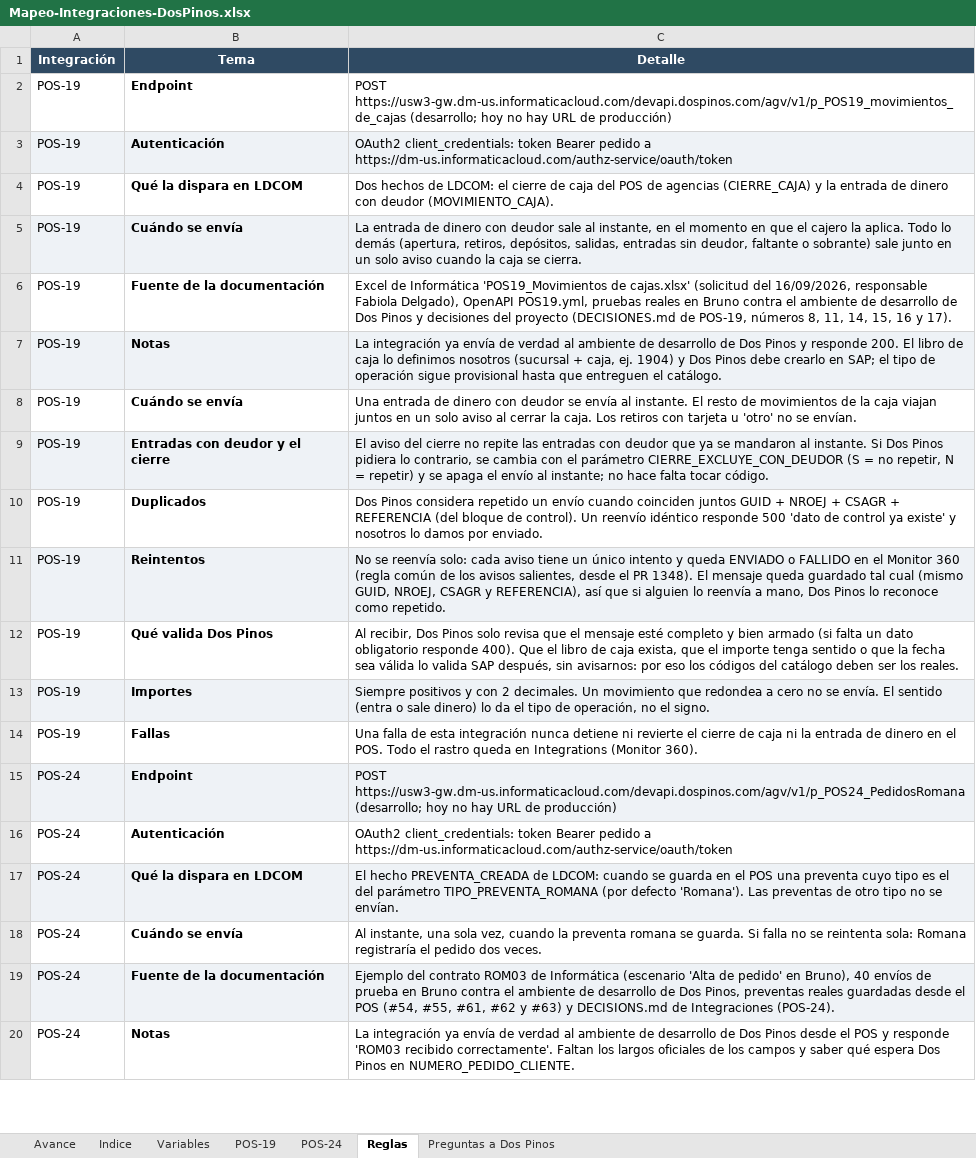
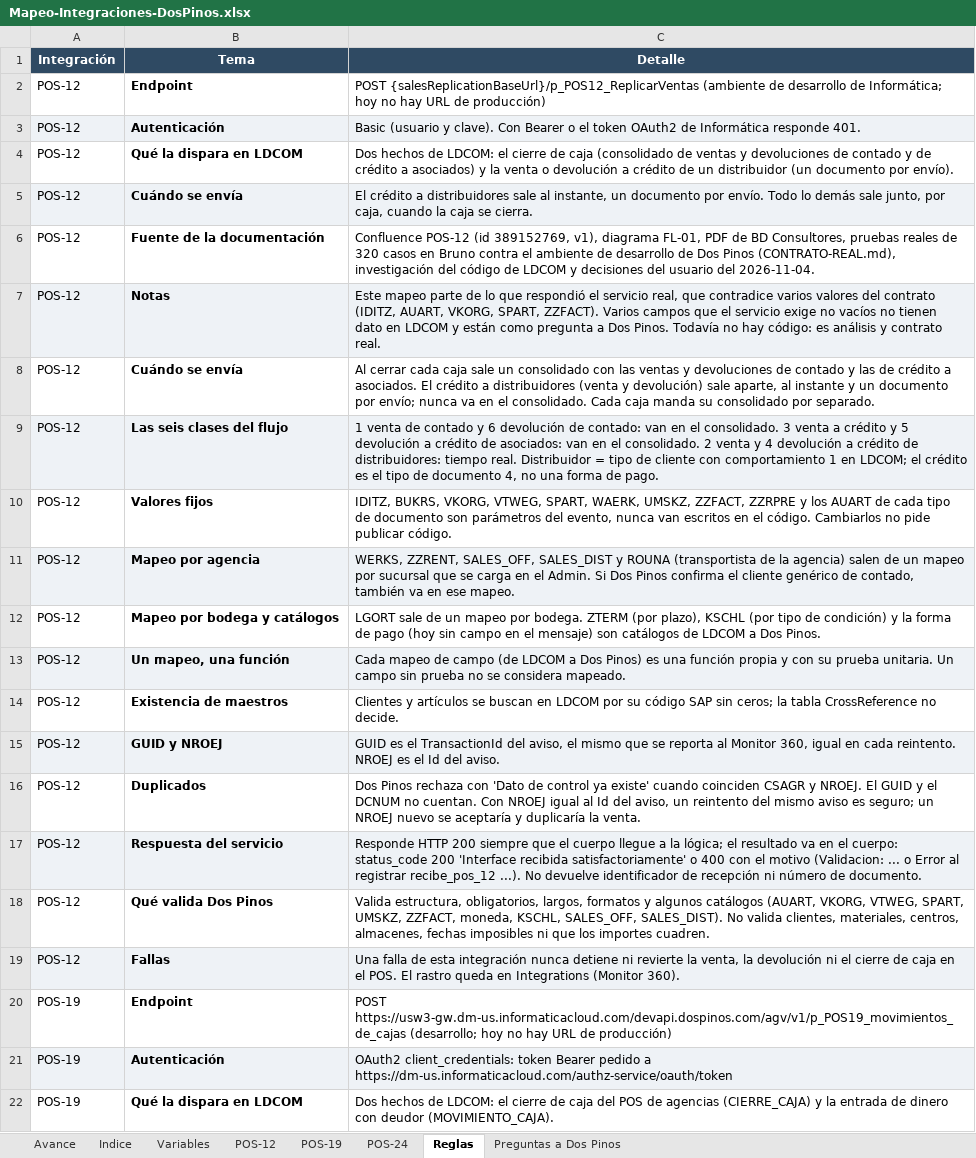
Before and after one commit to faridvl/neuron-ld, an Excel workbook: clientes/dospinos/integraciones/mapeos/Mapeo-Integraciones-DosPinos.xlsx, sheet Reglas, drawn as a sheet; only a part is shown; the shorter side is filled out with more unchanged rows; values as stored, in another font and other column widths than the file's, no borders; the diff names each change by its address in the sheet, - before the commit and + after, or states it on an @@ line.

```diff
--- a/clientes/dospinos/integraciones/mapeos/Mapeo-Integraciones-DosPinos.xlsx (sheet Reglas)
+++ b/clientes/dospinos/integraciones/mapeos/Mapeo-Integraciones-DosPinos.xlsx (sheet Reglas)
+sheet tab: POS-12
+row 2: POS-12 | Endpoint | POST {salesReplicationBaseUrl}/p_POS12_ReplicarVentas (ambiente de desarrollo de Informática; hoy no hay URL de producción)
+row 3: POS-12 | Autenticación | Basic (usuario y clave). Con Bearer o el token OAuth2 de Informática responde 401.
+row 4: POS-12 | Qué la dispara en LDCOM | Dos hechos de LDCOM: el cierre de caja (consolidado de ventas y devoluciones de contado y de crédito a asociados) y la venta o devolución a crédito de un distribuidor (un documento por envío).
+row 5: POS-12 | Cuándo se envía | El crédito a distribuidores sale al instante, un documento por envío. Todo lo demás sale junto, por caja, cuando la caja se cierra.
+row 6: POS-12 | Fuente de la documentación | Confluence POS-12 (id 389152769, v1), diagrama FL-01, PDF de BD Consultores, pruebas reales de 320 casos en Bruno contra el ambiente de desarrollo de Dos Pinos (CONTRATO-REAL.md), investigación del código de LDCOM y decisiones del usuario del 2026-11-04.
+row 7: POS-12 | Notas | Este mapeo parte de lo que respondió el servicio real, que contradice varios valores del contrato (IDITZ, AUART, VKORG, SPART, ZZFACT). Varios campos que el servicio exige no vacíos no tienen dato en LDCOM y están como pregunta a Dos Pinos. Todavía no hay código: es análisis y contrato real.
+row 8: POS-12 | Cuándo se envía | Al cerrar cada caja sale un consolidado con las ventas y devoluciones de contado y las de crédito a asociados. El crédito a distribuidores (venta y devolución) sale aparte, al instante y un documento por envío; nunca va en el consolidado. Cada caja manda su consolidado por separado.
+row 9: POS-12 | Las seis clases del flujo | 1 venta de contado y 6 devolución de contado: van en el consolidado. 3 venta a crédito y 5 devolución a crédito de asociados: van en el consolidado. 2 venta y 4 devolución a crédito de distribuidores: tiempo real. Distribuidor = tipo de cliente con comportamiento 1 en LDCOM; el crédito es el tipo de documento 4, no una forma de pago.
+row 10: POS-12 | Valores fijos | IDITZ, BUKRS, VKORG, VTWEG, SPART, WAERK, UMSKZ, ZZFACT, ZZRPRE y los AUART de cada tipo de documento son parámetros del evento, nunca van escritos en el código. Cambiarlos no pide publicar código.
+row 11: POS-12 | Mapeo por agencia | WERKS, ZZRENT, SALES_OFF, SALES_DIST y ROUNA (transportista de la agencia) salen de un mapeo por sucursal que se carga en el Admin. Si Dos Pinos confirma el cliente genérico de contado, también va en ese mapeo.
+row 12: POS-12 | Mapeo por bodega y catálogos | LGORT sale de un mapeo por bodega. ZTERM (por plazo), KSCHL (por tipo de condición) y la forma de pago (hoy sin campo en el mensaje) son catálogos de LDCOM a Dos Pinos.
+row 13: POS-12 | Un mapeo, una función | Cada mapeo de campo (de LDCOM a Dos Pinos) es una función propia y con su prueba unitaria. Un campo sin prueba no se considera mapeado.
+row 14: POS-12 | Existencia de maestros | Clientes y artículos se buscan en LDCOM por su código SAP sin ceros; la tabla CrossReference no decide.
+row 15: POS-12 | GUID y NROEJ | GUID es el TransactionId del aviso, el mismo que se reporta al Monitor 360, igual en cada reintento. NROEJ es el Id del aviso.
+row 16: POS-12 | Duplicados | Dos Pinos rechaza con 'Dato de control ya existe' cuando coinciden CSAGR y NROEJ. El GUID y el DCNUM no cuentan. Con NROEJ igual al Id del aviso, un reintento del mismo aviso es seguro; un NROEJ nuevo se aceptaría y duplicaría la venta.
+row 17: POS-12 | Respuesta del servicio | Responde HTTP 200 siempre que el cuerpo llegue a la lógica; el resultado va en el cuerpo: status_code 200 'Interface recibida satisfactoriamente' o 400 con el motivo (Validacion: ... o Error al registrar recibe_pos_12 ...). No devuelve identificador de recepción ni número de documento.
+row 18: POS-12 | Qué valida Dos Pinos | Valida estructura, obligatorios, largos, formatos y algunos catálogos (AUART, VKORG, VTWEG, SPART, UMSKZ, ZZFACT, moneda, KSCHL, SALES_OFF, SALES_DIST). No valida clientes, materiales, centros, almacenes, fechas imposibles ni que los importes cuadren.
+row 19: POS-12 | Fallas | Una falla de esta integración nunca detiene ni revierte la venta, la devolución ni el cierre de caja en el POS. El rastro queda en Integrations (Monitor 360).
```
Also changed, not shown: sheet Variables, sheet Preguntas a Dos Pinos, sheet Indice, sheet Avance, 2 other files.
